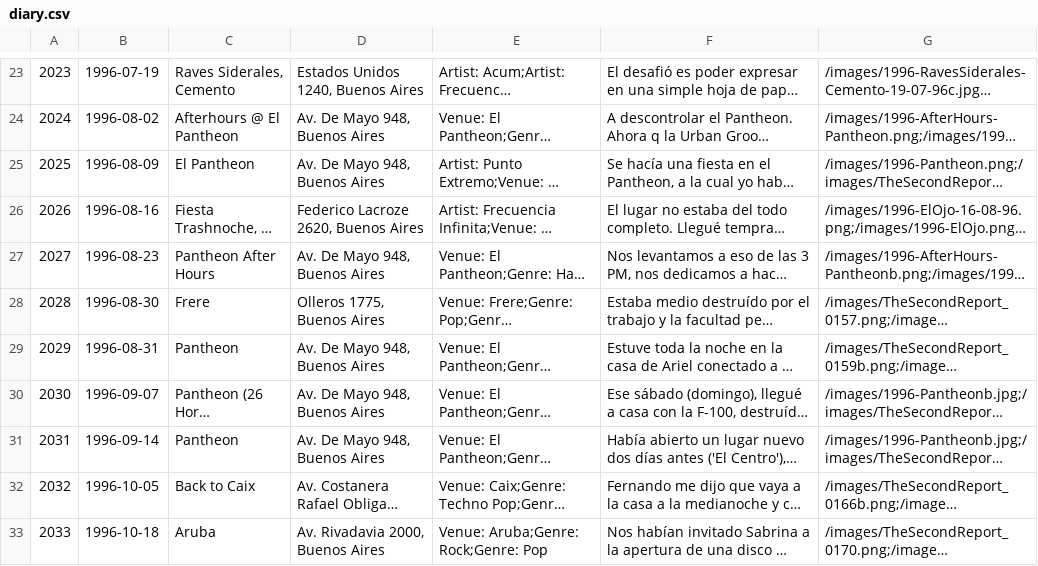
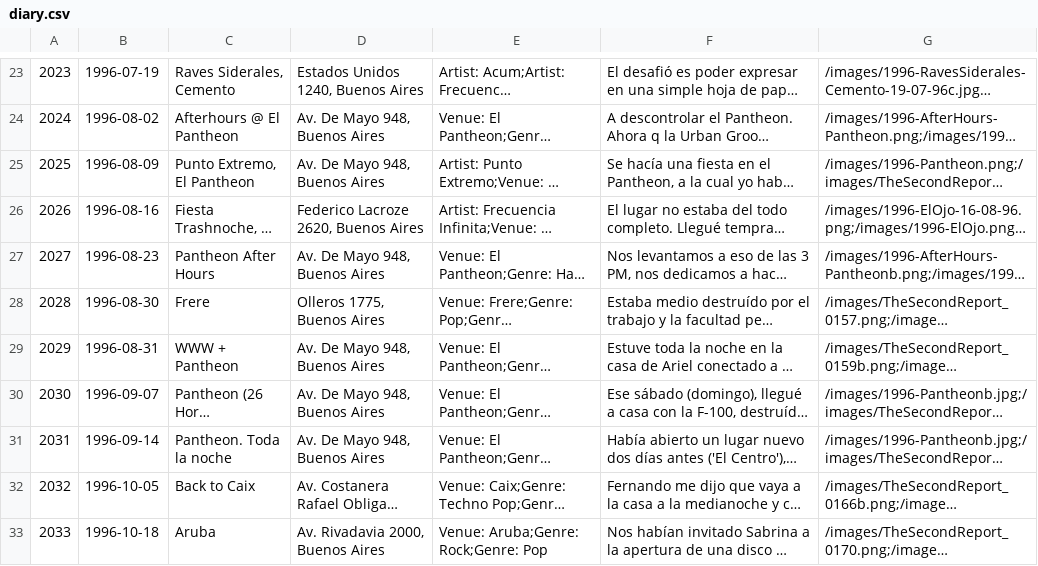
Before and after one commit to juaninatali/90sDiaryViewer, a CSV file: data/diary.csv, drawn as a sheet; only a part is shown, gaps mark what is left out; long unchanged cells end in …; the diff covers the shown part only; the diff names each change by its address in the sheet, - before the commit and + after, or states it on an @@ line.

```diff
--- a/data/diary.csv
+++ b/data/diary.csv
-C25: El Pantheon
+C25: Punto Extremo, El Pantheon
-C29: Pantheon
+C29: WWW + Pantheon
-C31: Pantheon
+C31: Pantheon. Toda la noche
```
Also changed, not shown: 18 edited cells elsewhere in this file.
